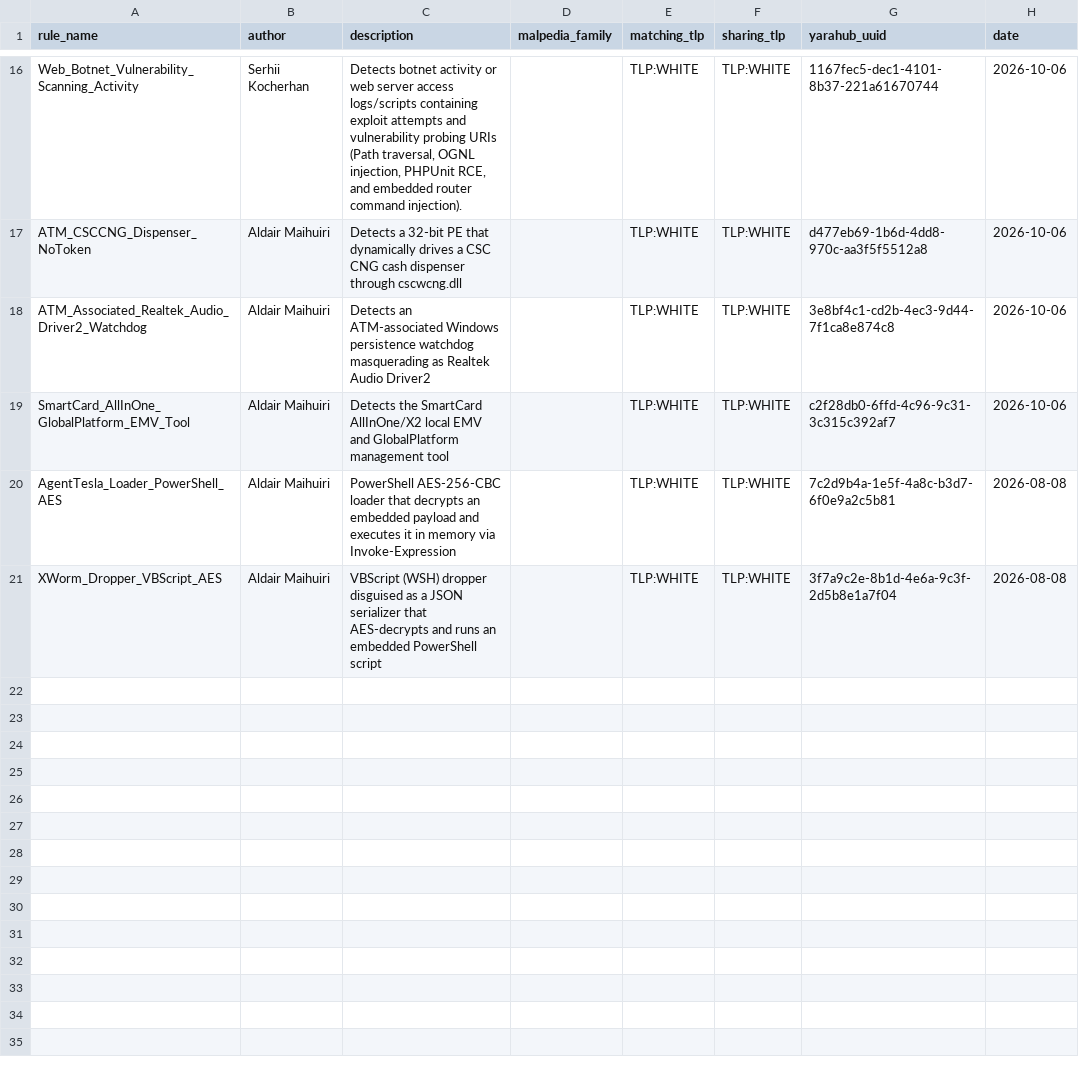
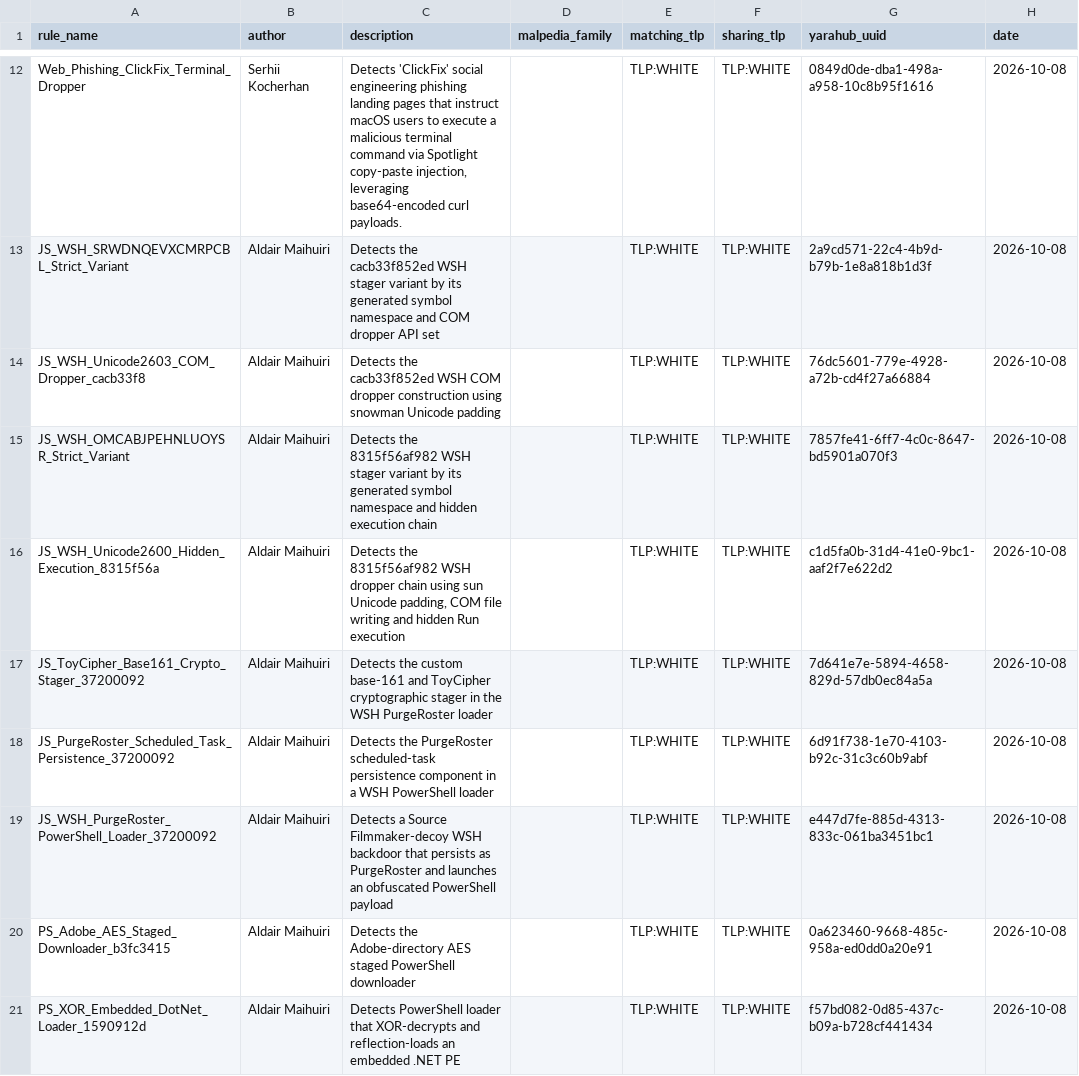
Before and after one commit to elchacal801/threat-intel-reference, a CSV file: data/raw/yaraify_rules.csv, drawn as a sheet; only a part is shown, gaps mark what is left out; addresses are those after the commit; the diff covers the shown part only; the diff names each change by its address in the sheet, - before the commit and + after, or states it on an @@ line.

```diff
--- a/data/raw/yaraify_rules.csv
+++ b/data/raw/yaraify_rules.csv
-A12 (rule_name): Web_Botnet_Vulnerability_Scanning_Activity
+A12 (rule_name): Web_Phishing_ClickFix_Terminal_Dropper
-C12 (description): Detects botnet activity or web server access logs/scripts containing exploit attempts and vulnerability probing URIs (Path traversal, OGNL injection, PHPUnit RCE, and embedded router command injection).
+C12 (description): Detects 'ClickFix' social engineering phishing landing pages that instruct macOS users to execute a malicious terminal command via Spotlight copy-paste injection, leveraging base64-encoded curl payloads.
-G12 (yarahub_uuid): 1167fec5-dec1-4101-8b37-221a61670744
+G12 (yarahub_uuid): 0849d0de-dba1-498a-a958-10c8b95f1616
-H12 (date): 2026-10-06
+H12 (date): 2026-10-08
+row 13: JS_WSH_SRWDNQEVXCMRPCBL_Strict_Variant | Aldair Maihuiri | Detects the cacb33f852ed WSH stager variant by its generated symbol namespace and COM dropper API set |  | TLP:WHITE | TLP:WHITE | 2a9cd571-22c4-4b9d-b79b-1e8a818b1d3f | 2026-10-08
+row 14: JS_WSH_Unicode2603_COM_Dropper_cacb33f8 | Aldair Maihuiri | Detects the cacb33f852ed WSH COM dropper construction using snowman Unicode padding |  | TLP:WHITE | TLP:WHITE | 76dc5601-779e-4928-a72b-cd4f27a66884 | 2026-10-08
+row 15: JS_WSH_OMCABJPEHNLUOYSR_Strict_Variant | Aldair Maihuiri | Detects the 8315f56af982 WSH stager variant by its generated symbol namespace and hidden execution chain |  | TLP:WHITE | TLP:WHITE | 7857fe41-6ff7-4c0c-8647-bd5901a070f3 | 2026-10-08
+row 16: JS_WSH_Unicode2600_Hidden_Execution_8315f56a | Aldair Maihuiri | Detects the 8315f56af982 WSH dropper chain using sun Unicode padding, COM file writing and hidden Run execution |  | TLP:WHITE | TLP:WHITE | c1d5fa0b-31d4-41e0-9bc1-aaf2f7e622d2 | 2026-10-08
-A17 (rule_name): ATM_CSCCNG_Dispenser_NoToken
+A17 (rule_name): JS_ToyCipher_Base161_Crypto_Stager_37200092
-C17 (description): Detects a 32-bit PE that dynamically drives a CSC CNG cash dispenser through cscwcng.dll
+C17 (description): Detects the custom base-161 and ToyCipher cryptographic stager in the WSH PurgeRoster loader
-G17 (yarahub_uuid): d477eb69-1b6d-4dd8-970c-aa3f5f5512a8
+G17 (yarahub_uuid): 7d641e7e-5894-4658-829d-57db0ec84a5a
-H17:H19 (date): 2026-10-06
+H17:H19 (date): 2026-10-08
-A18 (rule_name): ATM_Associated_Realtek_Audio_Driver2_Watchdog
+A18 (rule_name): JS_PurgeRoster_Scheduled_Task_Persistence_37200092
-C18 (description): Detects an ATM-associated Windows persistence watchdog masquerading as Realtek Audio Driver2
+C18 (description): Detects the PurgeRoster scheduled-task persistence component in a WSH PowerShell loader
-G18 (yarahub_uuid): 3e8bf4c1-cd2b-4ec3-9d44-7f1ca8e874c8
+G18 (yarahub_uuid): 6d91f738-1e70-4103-b92c-31c3c60b9abf
-A19 (rule_name): SmartCard_AllInOne_GlobalPlatform_EMV_Tool
+A19 (rule_name): JS_WSH_PurgeRoster_PowerShell_Loader_37200092
-C19 (description): Detects the SmartCard AllInOne/X2 local EMV and GlobalPlatform management tool
+C19 (description): Detects a Source Filmmaker-decoy WSH backdoor that persists as PurgeRoster and launches an obfuscated PowerShell payload
-G19 (yarahub_uuid): c2f28db0-6ffd-4c96-9c31-3c315c392af7
+G19 (yarahub_uuid): e447d7fe-885d-4313-833c-061ba3451bc1
-A20 (rule_name): AgentTesla_Loader_PowerShell_AES
+A20 (rule_name): PS_Adobe_AES_Staged_Downloader_b3fc3415
-C20 (description): PowerShell AES-256-CBC loader that decrypts an embedded payload and executes it in memory via Invoke-Expression
+C20 (description): Detects the Adobe-directory AES staged PowerShell downloader
-G20 (yarahub_uuid): 7c2d9b4a-1e5f-4a8c-b3d7-6f0e9a2c5b81
+G20 (yarahub_uuid): 0a623460-9668-485c-958a-ed0dd0a20e91
-H20:H21 (date): 2026-08-08
+H20:H21 (date): 2026-10-08
-A21 (rule_name): XWorm_Dropper_VBScript_AES
+A21 (rule_name): PS_XOR_Embedded_DotNet_Loader_1590912d
-C21 (description): VBScript (WSH) dropper disguised as a JSON serializer that AES-decrypts and runs an embedded PowerShell script
+C21 (description): Detects PowerShell loader that XOR-decrypts and reflection-loads an embedded .NET PE
-G21 (yarahub_uuid): 3f7a9c2e-8b1d-4e6a-9c3f-2d5b8e1a7f04
+G21 (yarahub_uuid): f57bd082-0d85-437c-b09a-b728cf441434
```
Also changed, not shown: 7 added rows, 11 removed rows and 14 edited cells elsewhere in this file, data/normalized/malware_families.csv, data/normalized/pup_pua_samples.csv, 13 other files.
